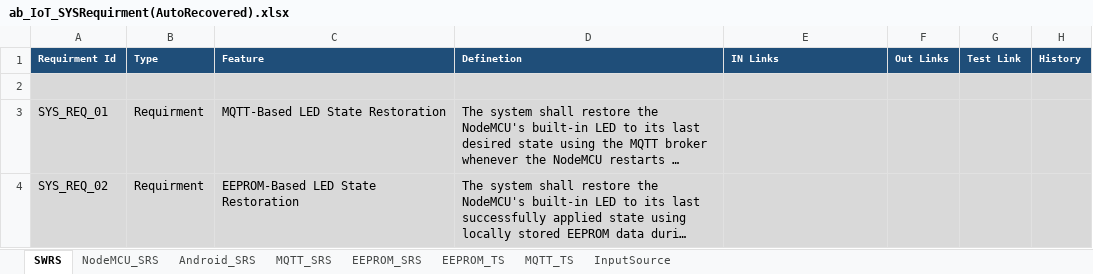
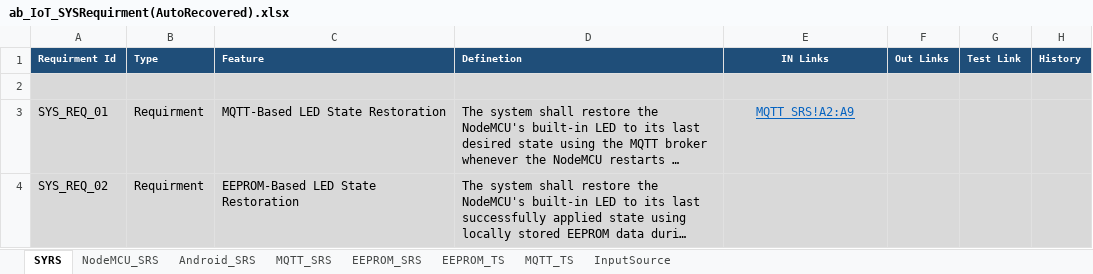
Before and after one commit to AbhishekChauhan-embd/NodeMCU-IoT-Controller, an Excel workbook: doc/ab_IoT_SYSRequirment(AutoRecovered).xlsx, sheet SYRS, drawn as a sheet; long unchanged cells end in …; values as stored, in another font and other column widths than the file's, no borders; the diff names each change by its address in the sheet, - before the commit and + after, or states it on an @@ line.

```diff
--- a/doc/ab_IoT_SYSRequirment(AutoRecovered).xlsx (sheet SYRS)
+++ b/doc/ab_IoT_SYSRequirment(AutoRecovered).xlsx (sheet SYRS)
-sheet tab: SWRS
+sheet tab: SYRS
-E1 alignment: left
+E1 alignment: center
-E3 (IN Links): (empty)
+E3 (IN Links): MQTT_SRS!A2:A9
```
Also changed, not shown: sheet MQTT_TS, sheet MQTT_SRS, 3 other files.
